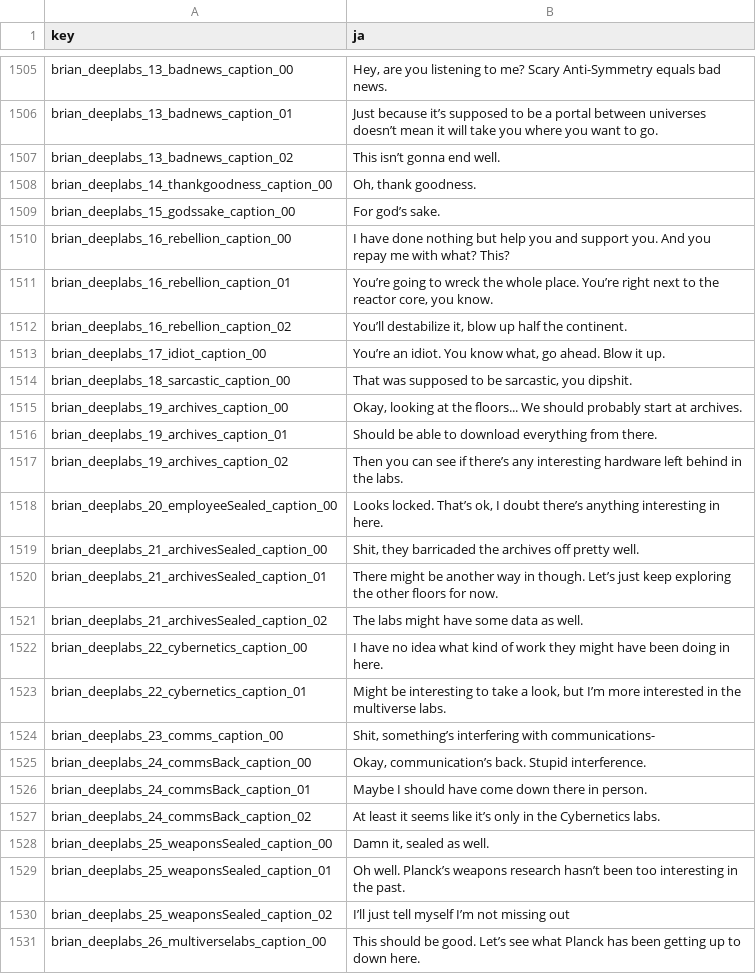
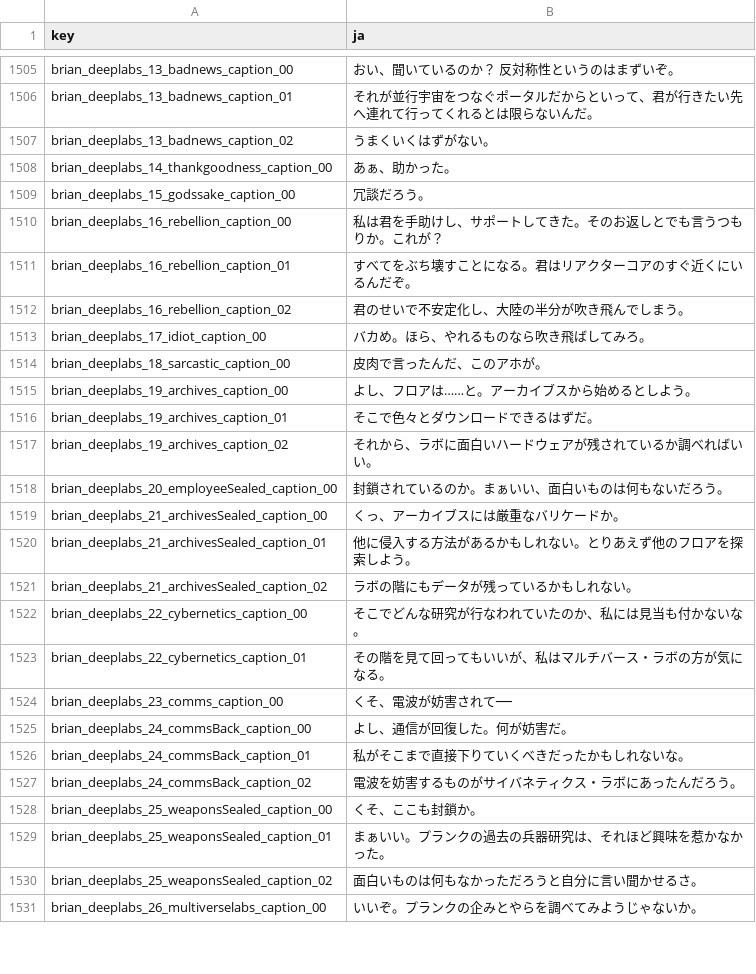
Before and after one commit to izayoi256/vertigo-2-ja, a CSV file: vertigo2_Data/StreamingAssets/Localization/V2_localization.ja.csv, drawn as a sheet; only a part is shown, gaps mark what is left out; the diff covers the shown part only; the diff names each change by its address in the sheet, - before the commit and + after, or states it on an @@ line.

```diff
--- a/vertigo2_Data/StreamingAssets/Localization/V2_localization.ja.csv
+++ b/vertigo2_Data/StreamingAssets/Localization/V2_localization.ja.csv
-B1505 (ja): Hey, are you listening to me? Scary Anti-Symmetry equals bad news.
+B1505 (ja): おい、聞いているのか？ 反対称性というのはまずいぞ。
-B1506 (ja): Just because it’s supposed to be a portal between universes doesn’t mean it will take you where you want to go.
+B1506 (ja): それが並行宇宙をつなぐポータルだからといって、君が行きたい先へ連れて行ってくれるとは限らないんだ。
-B1507 (ja): This isn’t gonna end well.
+B1507 (ja): うまくいくはずがない。
-B1508 (ja): Oh, thank goodness.
+B1508 (ja): あぁ、助かった。
-B1509 (ja): For god’s sake.
+B1509 (ja): 冗談だろう。
-B1510 (ja): I have done nothing but help you and support you. And you repay me with what? This?
+B1510 (ja): 私は君を手助けし、サポートしてきた。そのお返しとでも言うつもりか。これが？
-B1511 (ja): You’re going to wreck the whole place. You’re right next to the reactor core, you know.
+B1511 (ja): すべてをぶち壊すことになる。君はリアクターコアのすぐ近くにいるんだぞ。
-B1512 (ja): You’ll destabilize it, blow up half the continent.
+B1512 (ja): 君のせいで不安定化し、大陸の半分が吹き飛んでしまう。
-B1513 (ja): You’re an idiot. You know what, go ahead. Blow it up.
+B1513 (ja): バカめ。ほら、やれるものなら吹き飛ばしてみろ。
-B1514 (ja): That was supposed to be sarcastic, you dipshit.
+B1514 (ja): 皮肉で言ったんだ、このアホが。
-B1515 (ja): Okay, looking at the floors... We should probably start at archives.
+B1515 (ja): よし、フロアは……と。アーカイブスから始めるとしよう。
-B1516 (ja): Should be able to download everything from there.
+B1516 (ja): そこで色々とダウンロードできるはずだ。
-B1517 (ja): Then you can see if there’s any interesting hardware left behind in the labs.
+B1517 (ja): それから、ラボに面白いハードウェアが残されているか調べればいい。
-B1518 (ja): Looks locked. That’s ok, I doubt there’s anything interesting in here.
+B1518 (ja): 封鎖されているのか。まぁいい、面白いものは何もないだろう。
-B1519 (ja): Shit, they barricaded the archives off pretty well.
+B1519 (ja): くっ、アーカイブスには厳重なバリケードか。
-B1520 (ja): There might be another way in though. Let’s just keep exploring the other floors for now.
+B1520 (ja): 他に侵入する方法があるかもしれない。とりあえず他のフロアを探索しよう。
-B1521 (ja): The labs might have some data as well.
+B1521 (ja): ラボの階にもデータが残っているかもしれない。
-B1522 (ja): I have no idea what kind of work they might have been doing in here.
+B1522 (ja): そこでどんな研究が行なわれていたのか、私には見当も付かないな。
-B1523 (ja): Might be interesting to take a look, but I’m more interested in the multiverse labs.
+B1523 (ja): その階を見て回ってもいいが、私はマルチバース・ラボの方が気になる。
-B1524 (ja): Shit, something’s interfering with communications-
+B1524 (ja): くそ、電波が妨害されて──
-B1525 (ja): Okay, communication’s back. Stupid interference.
+B1525 (ja): よし、通信が回復した。何が妨害だ。
-B1526 (ja): Maybe I should have come down there in person.
+B1526 (ja): 私がそこまで直接下りていくべきだったかもしれないな。
-B1527 (ja): At least it seems like it’s only in the Cybernetics labs.
+B1527 (ja): 電波を妨害するものがサイバネティクス・ラボにあったんだろう。
-B1528 (ja): Damn it, sealed as well.
+B1528 (ja): くそ、ここも封鎖か。
-B1529 (ja): Oh well. Planck’s weapons research hasn’t been too interesting in the past.
+B1529 (ja): まぁいい。プランクの過去の兵器研究は、それほど興味を惹かなかった。
-B1530 (ja): I’ll just tell myself I’m not missing out
+B1530 (ja): 面白いものは何もなかっただろうと自分に言い聞かせるさ。
-B1531 (ja): This should be good. Let’s see what Planck has been getting up to down here.
+B1531 (ja): いいぞ。プランクの企みとやらを調べてみようじゃないか。
```
Also changed, not shown: 63 edited cells elsewhere in this file.
